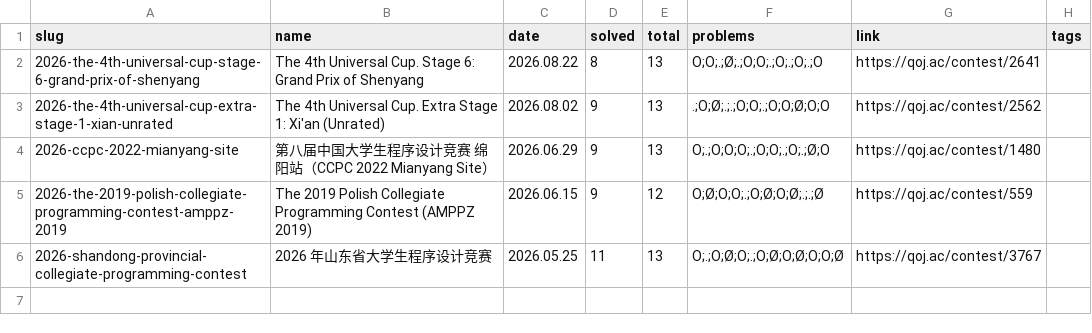
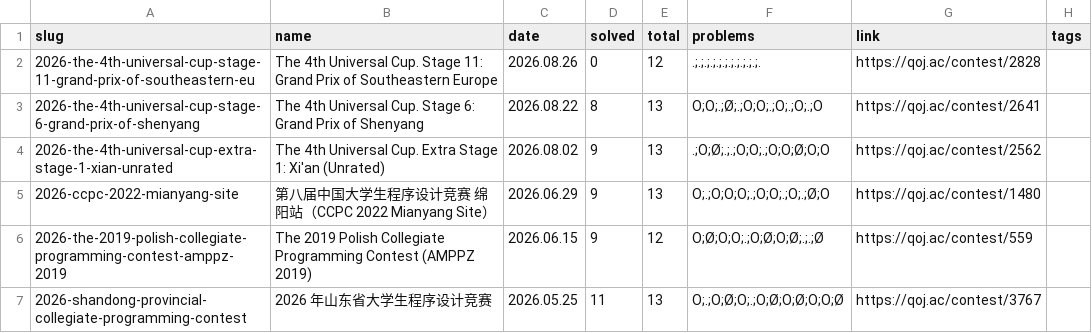
Before and after one commit to avgstuBoboge/tarjen-wiki, a CSV file: contests.csv, drawn as a sheet.

Commit message:
add(2026-the-4th-universal-cup-stage-11-grand-prix-of-southeastern-eu): via qoj import

```diff
--- a/contests.csv
+++ b/contests.csv
@@ -1,2 +1,3 @@
 slug,name,date,solved,total,problems,link,tags
+2026-the-4th-universal-cup-stage-11-grand-prix-of-southeastern-eu,The 4th Universal Cup. Stage 11: Grand Prix of Southeastern Europe,2026.08.26,0,12,.;.;.;.;.;.;.;.;.;.;.;.,https://qoj.ac/contest/2828,
 2026-the-4th-universal-cup-stage-6-grand-prix-of-shenyang,The 4th Universal Cup. Stage 6: Grand Prix of Shenyang,2026.08.22,8,13,O;O;.;Ø;.;O;O;.;O;.;O;.;O,https://qoj.ac/contest/2641,
```
Also changed, not shown: 4 other files.
